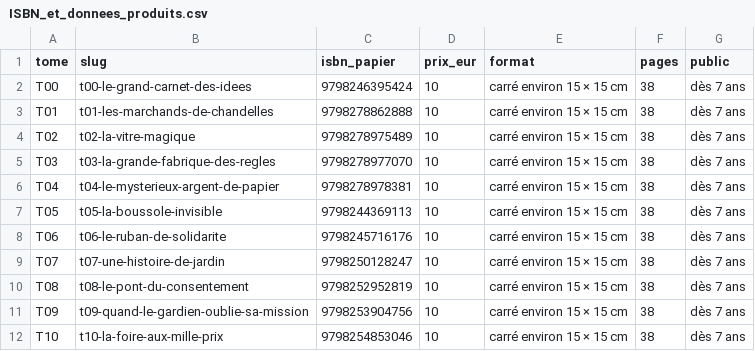
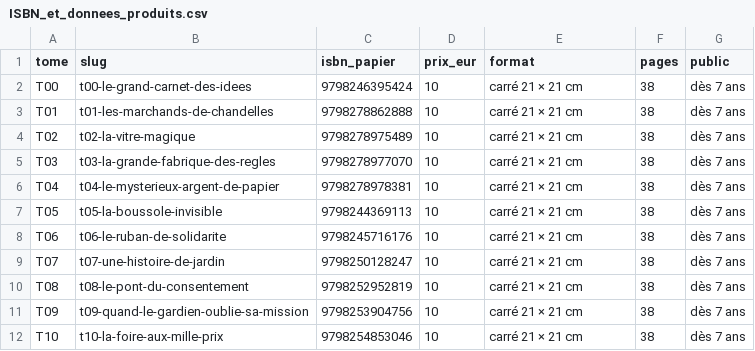
Before and after one commit to OxScuba/LPLDF-Bebop-Theme, a CSV file: donnees/ISBN_et_donnees_produits.csv, drawn as a sheet.

Commit message:
Amélioration fiche produits

```diff
--- a/donnees/ISBN_et_donnees_produits.csv
+++ b/donnees/ISBN_et_donnees_produits.csv
@@ -1,12 +1,12 @@
 tome,slug,isbn_papier,prix_eur,format,pages,public
-T00,t00-le-grand-carnet-des-idees,9798246395424,10,"carré environ 15 × 15 cm",38,"dès 7 ans"
-T01,t01-les-marchands-de-chandelles,9798278862888,10,"carré environ 15 × 15 cm",38,"dès 7 ans"
-T02,t02-la-vitre-magique,9798278975489,10,"carré environ 15 × 15 cm",38,"dès 7 ans"
-T03,t03-la-grande-fabrique-des-regles,9798278977070,10,"carré environ 15 × 15 cm",38,"dès 7 ans"
-T04,t04-le-mysterieux-argent-de-papier,9798278978381,10,"carré environ 15 × 15 cm",38,"dès 7 ans"
-T05,t05-la-boussole-invisible,9798244369113,10,"carré environ 15 × 15 cm",38,"dès 7 ans"
-T06,t06-le-ruban-de-solidarite,9798245716176,10,"carré environ 15 × 15 cm",38,"dès 7 ans"
-T07,t07-une-histoire-de-jardin,9798250128247,10,"carré environ 15 × 15 cm",38,"dès 7 ans"
-T08,t08-le-pont-du-consentement,9798252952819,10,"carré environ 15 × 15 cm",38,"dès 7 ans"
-T09,t09-quand-le-gardien-oublie-sa-mission,9798253904756,10,"carré environ 15 × 15 cm",38,"dès 7 ans"
-T10,t10-la-foire-aux-mille-prix,9798254853046,10,"carré environ 15 × 15 cm",38,"dès 7 ans"
+T00,t00-le-grand-carnet-des-idees,9798246395424,10,"carré 21 × 21 cm",38,"dès 7 ans"
+T01,t01-les-marchands-de-chandelles,9798278862888,10,"carré 21 × 21 cm",38,"dès 7 ans"
+T02,t02-la-vitre-magique,9798278975489,10,"carré 21 × 21 cm",38,"dès 7 ans"
+T03,t03-la-grande-fabrique-des-regles,9798278977070,10,"carré 21 × 21 cm",38,"dès 7 ans"
+T04,t04-le-mysterieux-argent-de-papier,9798278978381,10,"carré 21 × 21 cm",38,"dès 7 ans"
+T05,t05-la-boussole-invisible,9798244369113,10,"carré 21 × 21 cm",38,"dès 7 ans"
+T06,t06-le-ruban-de-solidarite,9798245716176,10,"carré 21 × 21 cm",38,"dès 7 ans"
+T07,t07-une-histoire-de-jardin,9798250128247,10,"carré 21 × 21 cm",38,"dès 7 ans"
+T08,t08-le-pont-du-consentement,9798252952819,10,"carré 21 × 21 cm",38,"dès 7 ans"
+T09,t09-quand-le-gardien-oublie-sa-mission,9798253904756,10,"carré 21 × 21 cm",38,"dès 7 ans"
+T10,t10-la-foire-aux-mille-prix,9798254853046,10,"carré 21 × 21 cm",38,"dès 7 ans"
```
Also changed, not shown: 26 other files.
